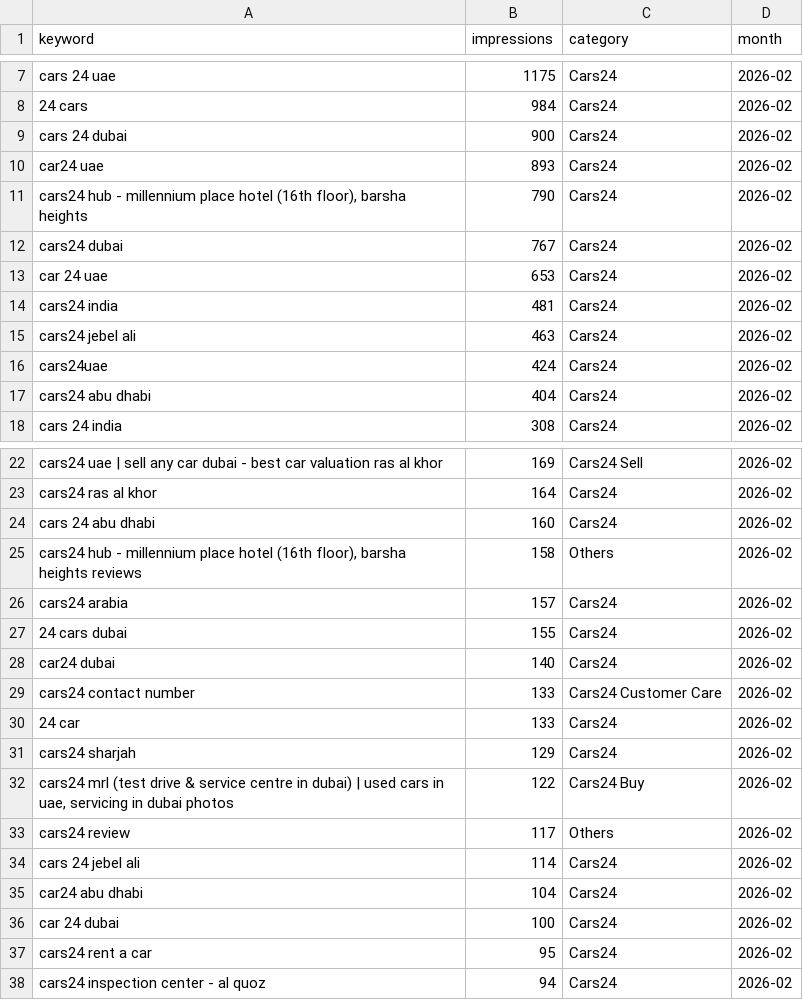
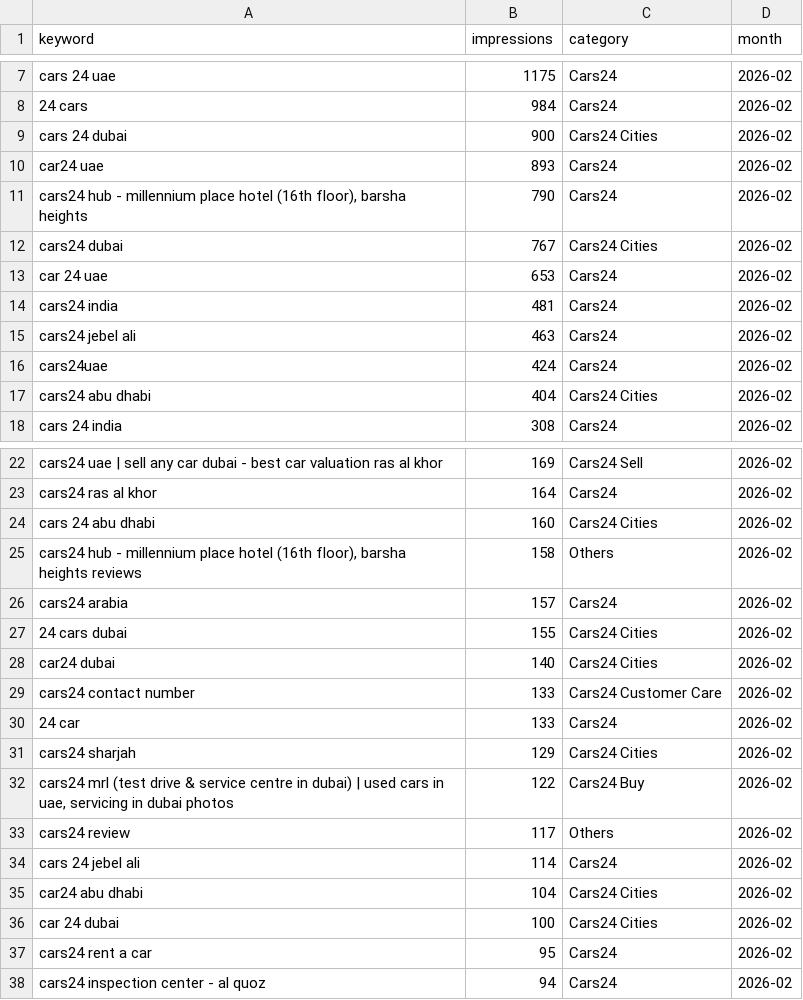
Before and after one commit to Setiavipul-78/cars24-brand-dashboard, a CSV file: data/uae_2026-02.csv, drawn as a sheet; only a part is shown, gaps mark what is left out; the diff covers the shown part only.

```diff
--- a/data/uae_2026-02.csv
+++ b/data/uae_2026-02.csv
@@ -8,6 +8,6 @@ cars 24 uae,1175,Cars24,2026-02
 24 cars,984,Cars24,2026-02
-cars 24 dubai,900,Cars24,2026-02
+cars 24 dubai,900,Cars24 Cities,2026-02
 car24 uae,893,Cars24,2026-02
 "cars24 hub - millennium place hotel (16th floor), barsha heights",790,Cars24,2026-02
-cars24 dubai,767,Cars24,2026-02
+cars24 dubai,767,Cars24 Cities,2026-02
 car 24 uae,653,Cars24,2026-02
@@ -16,3 +16,3 @@ cars24 jebel ali,463,Cars24,2026-02
 cars24uae,424,Cars24,2026-02
-cars24 abu dhabi,404,Cars24,2026-02
+cars24 abu dhabi,404,Cars24 Cities,2026-02
 cars 24 india,308,Cars24,2026-02
@@ -23,10 +23,10 @@ cars24 uae | sell any car dubai - best car valuation ras al khor,169,Cars24 Sell
 cars24 ras al khor,164,Cars24,2026-02
-cars 24 abu dhabi,160,Cars24,2026-02
+cars 24 abu dhabi,160,Cars24 Cities,2026-02
 "cars24 hub - millennium place hotel (16th floor), barsha heights reviews",158,Others,2026-02
 cars24 arabia,157,Cars24,2026-02
-24 cars dubai,155,Cars24,2026-02
-car24 dubai,140,Cars24,2026-02
+24 cars dubai,155,Cars24 Cities,2026-02
+car24 dubai,140,Cars24 Cities,2026-02
 cars24 contact number,133,Cars24 Customer Care,2026-02
 24 car,133,Cars24,2026-02
-cars24 sharjah,129,Cars24,2026-02
+cars24 sharjah,129,Cars24 Cities,2026-02
 "cars24 mrl (test drive & service centre in dubai) | used cars in uae, servicing in dubai photos",122,Cars24 Buy,2026-02
@@ -34,4 +34,4 @@ cars24 review,117,Others,2026-02
 cars 24 jebel ali,114,Cars24,2026-02
-car24 abu dhabi,104,Cars24,2026-02
-car 24 dubai,100,Cars24,2026-02
+car24 abu dhabi,104,Cars24 Cities,2026-02
+car 24 dubai,100,Cars24 Cities,2026-02
 cars24 rent a car,95,Cars24,2026-02
```
Also changed, not shown: 19 edited cells elsewhere in this file, data/uae_2025-08.csv, data/uae_2025-10.csv, 47 other files.
